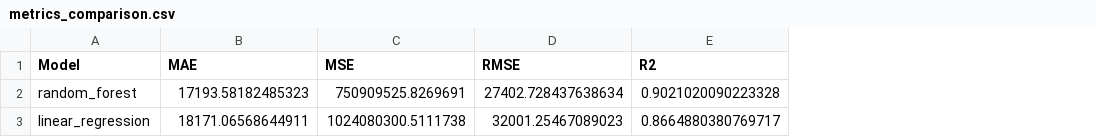
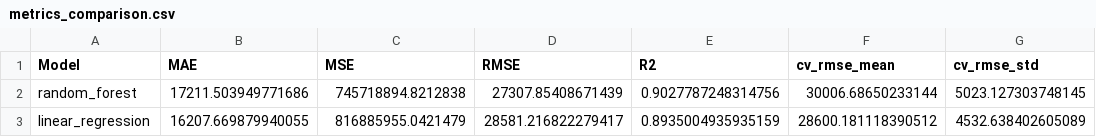
Before and after one commit to EstebanJavierGranadosSibaja/HousingPricesAI, a CSV file: reports/metrics_comparison.csv, drawn as a sheet; the diff names each change by its address in the sheet, - before the commit and + after, or states it on an @@ line.

Commit message:
Add ablation study scripts and results, implement Ollama initialization scripts, and enhance testing framework
- Introduced `ablation_study.py` to evaluate the impact of preprocessing techniques on model performance, saving results to `ablation_study.csv`.
- Created PowerShell and Bash scripts (`init_ollama.ps1`, `init_ollama.sh`) for setting up the Ollama environment, including model downloading and server management.
- Added unit tests for the explainability layer, including SHAP and LLM providers, ensuring robust functionality and error handling.
- Implemented tests for the ML pipeline logic, domain imputation, quantile clipping, and rare category grouping, validating preprocessing steps and metrics calculations.

```diff
--- a/reports/metrics_comparison.csv
+++ b/reports/metrics_comparison.csv
+column F (cv_rmse_mean), rows 2-3: 30006.68650233144 | 28600.181118390512
+column G (cv_rmse_std), rows 2-3: 5023.127303748145 | 4532.638402605089
-B2 (MAE): 17193.58182485323
+B2 (MAE): 17211.503949771686
-C2 (MSE): 750909525.8269691
+C2 (MSE): 745718894.8212838
-D2 (RMSE): 27402.728437638634
+D2 (RMSE): 27307.85408671439
-E2 (R2): 0.9021020090223328
+E2 (R2): 0.9027787248314756
-B3 (MAE): 18171.06568644911
+B3 (MAE): 16207.669879940055
-C3 (MSE): 1024080300.5111738
+C3 (MSE): 816885955.0421479
-D3 (RMSE): 32001.25467089023
+D3 (RMSE): 28581.216822279417
-E3 (R2): 0.8664880380769717
+E3 (R2): 0.8935004935935159
```
Also changed, not shown: 33 other files.
